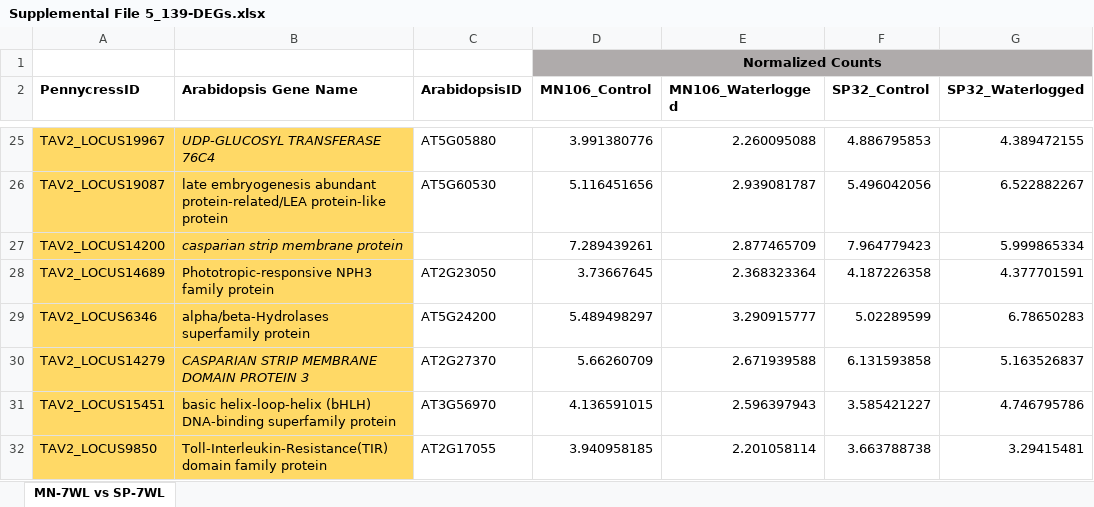
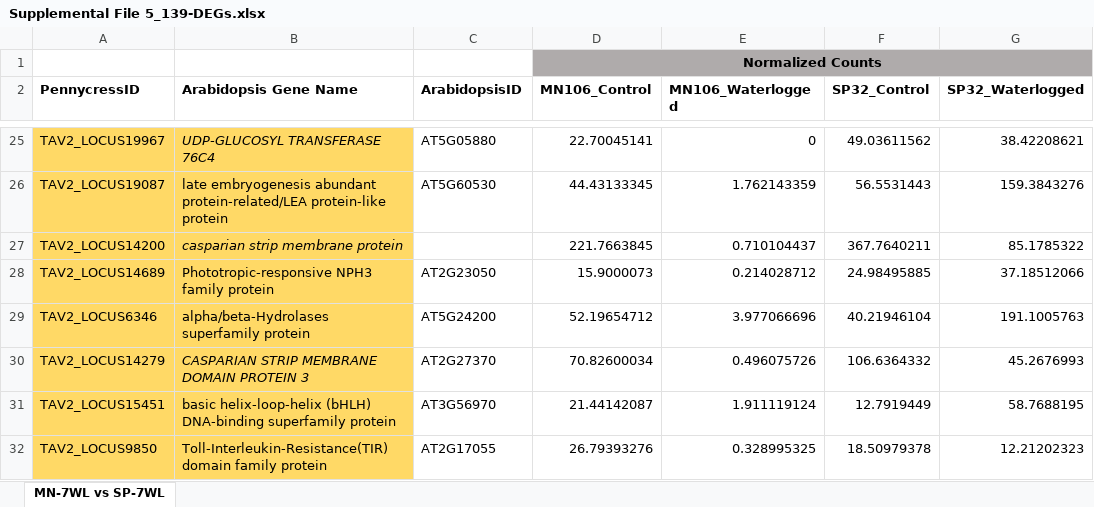
Before and after one commit to combsgiroir/Supplemental_Data_Waterlogging_Transcriptome_Paper, an Excel workbook: Supplemental File 5_139-DEGs.xlsx, sheet MN-7WL vs SP-7WL, drawn as a sheet; only a part is shown, gaps mark what is left out; values as stored, in another font and other column widths than the file's, no borders; the diff covers the shown part only; the diff names each change by its address in the sheet, - before the commit and + after, or states it on an @@ line.

```diff
--- a/Supplemental File 5_139-DEGs.xlsx (sheet MN-7WL vs SP-7WL)
+++ b/Supplemental File 5_139-DEGs.xlsx (sheet MN-7WL vs SP-7WL)
-D25 (MN106_Control): 3.991380776
+D25 (MN106_Control): 22.70045141
-E25 (MN106_Waterlogged): 2.260095088
+E25 (MN106_Waterlogged): 0
-F25 (SP32_Control): 4.886795853
+F25 (SP32_Control): 49.03611562
-G25 (SP32_Waterlogged): 4.389472155
+G25 (SP32_Waterlogged): 38.42208621
-D26 (MN106_Control): 5.116451656
+D26 (MN106_Control): 44.43133345
-E26 (MN106_Waterlogged): 2.939081787
+E26 (MN106_Waterlogged): 1.762143359
-F26 (SP32_Control): 5.496042056
+F26 (SP32_Control): 56.5531443
-G26 (SP32_Waterlogged): 6.522882267
+G26 (SP32_Waterlogged): 159.3843276
-D27 (MN106_Control): 7.289439261
+D27 (MN106_Control): 221.7663845
-E27 (MN106_Waterlogged): 2.877465709
+E27 (MN106_Waterlogged): 0.710104437
-F27 (SP32_Control): 7.964779423
+F27 (SP32_Control): 367.7640211
-G27 (SP32_Waterlogged): 5.999865334
+G27 (SP32_Waterlogged): 85.1785322
-D28 (MN106_Control): 3.73667645
+D28 (MN106_Control): 15.9000073
-E28 (MN106_Waterlogged): 2.368323364
+E28 (MN106_Waterlogged): 0.214028712
-F28 (SP32_Control): 4.187226358
+F28 (SP32_Control): 24.98495885
-G28 (SP32_Waterlogged): 4.377701591
+G28 (SP32_Waterlogged): 37.18512066
-D29 (MN106_Control): 5.489498297
+D29 (MN106_Control): 52.19654712
-E29 (MN106_Waterlogged): 3.290915777
+E29 (MN106_Waterlogged): 3.977066696
-F29 (SP32_Control): 5.02289599
+F29 (SP32_Control): 40.21946104
-G29 (SP32_Waterlogged): 6.78650283
+G29 (SP32_Waterlogged): 191.1005763
-D30 (MN106_Control): 5.66260709
+D30 (MN106_Control): 70.82600034
-E30 (MN106_Waterlogged): 2.671939588
+E30 (MN106_Waterlogged): 0.496075726
-F30 (SP32_Control): 6.131593858
+F30 (SP32_Control): 106.6364332
-G30 (SP32_Waterlogged): 5.163526837
+G30 (SP32_Waterlogged): 45.2676993
-D31 (MN106_Control): 4.136591015
+D31 (MN106_Control): 21.44142087
-E31 (MN106_Waterlogged): 2.596397943
+E31 (MN106_Waterlogged): 1.911119124
-F31 (SP32_Control): 3.585421227
+F31 (SP32_Control): 12.7919449
-G31 (SP32_Waterlogged): 4.746795786
+G31 (SP32_Waterlogged): 58.7688195
-D32 (MN106_Control): 3.940958185
+D32 (MN106_Control): 26.79393276
-E32 (MN106_Waterlogged): 2.201058114
+E32 (MN106_Waterlogged): 0.328995325
-F32 (SP32_Control): 3.663788738
+F32 (SP32_Control): 18.50979378
-G32 (SP32_Waterlogged): 3.29415481
+G32 (SP32_Waterlogged): 12.21202323
```
Also changed, not shown: 528 edited cells, cell formats and merged cells elsewhere in this sheet.
